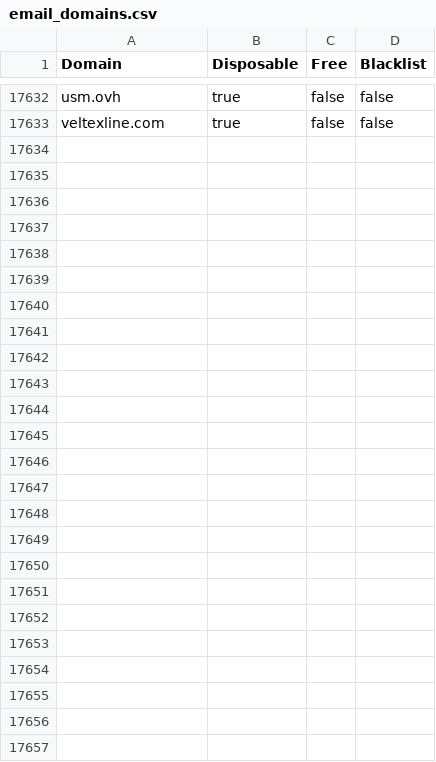
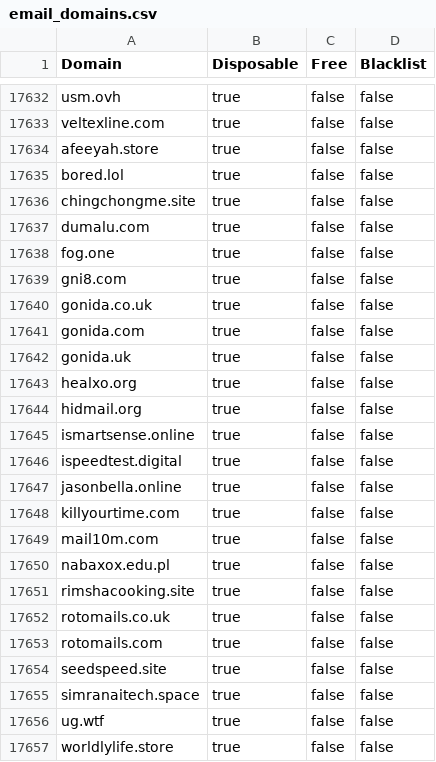
Before and after one commit to mcknight89/mk.data, a CSV file: email_domains.csv, drawn as a sheet; only a part is shown, gaps mark what is left out.

Commit message:
Updated email_domains.csv Updated email_domains.json

```diff
--- a/email_domains.csv
+++ b/email_domains.csv
@@ -17633 +17633,25 @@ Domain,Disposable,Free,Blacklist
 "veltexline.com","true","false","false"
+"afeeyah.store","true","false","false"
+"bored.lol","true","false","false"
+"chingchongme.site","true","false","false"
+"dumalu.com","true","false","false"
+"fog.one","true","false","false"
+"gni8.com","true","false","false"
+"gonida.co.uk","true","false","false"
+"gonida.com","true","false","false"
+"gonida.uk","true","false","false"
+"healxo.org","true","false","false"
+"hidmail.org","true","false","false"
+"ismartsense.online","true","false","false"
+"ispeedtest.digital","true","false","false"
+"jasonbella.online","true","false","false"
+"killyourtime.com","true","false","false"
+"mail10m.com","true","false","false"
+"nabaxox.edu.pl","true","false","false"
+"rimshacooking.site","true","false","false"
+"rotomails.co.uk","true","false","false"
+"rotomails.com","true","false","false"
+"seedspeed.site","true","false","false"
+"simranaitech.space","true","false","false"
+"ug.wtf","true","false","false"
+"worldlylife.store","true","false","false"
```
Also changed, not shown: 1 other file.
